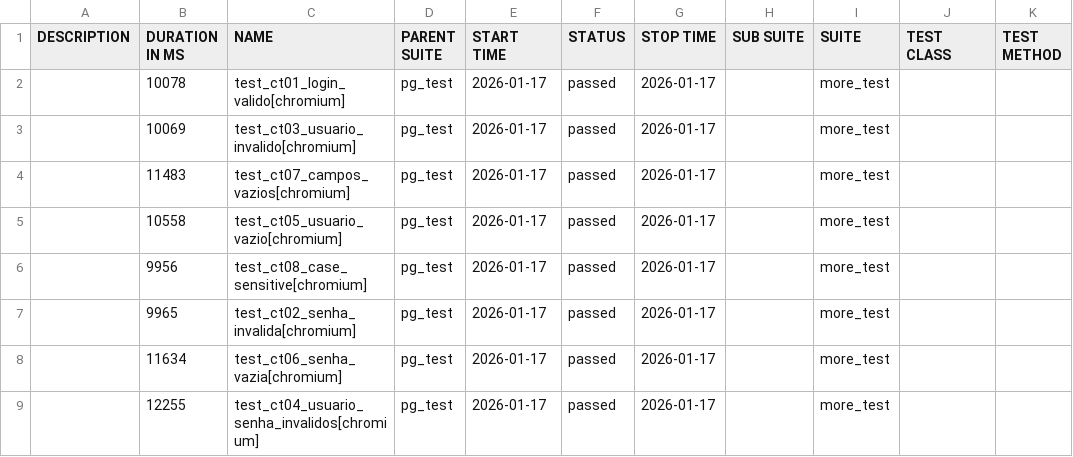
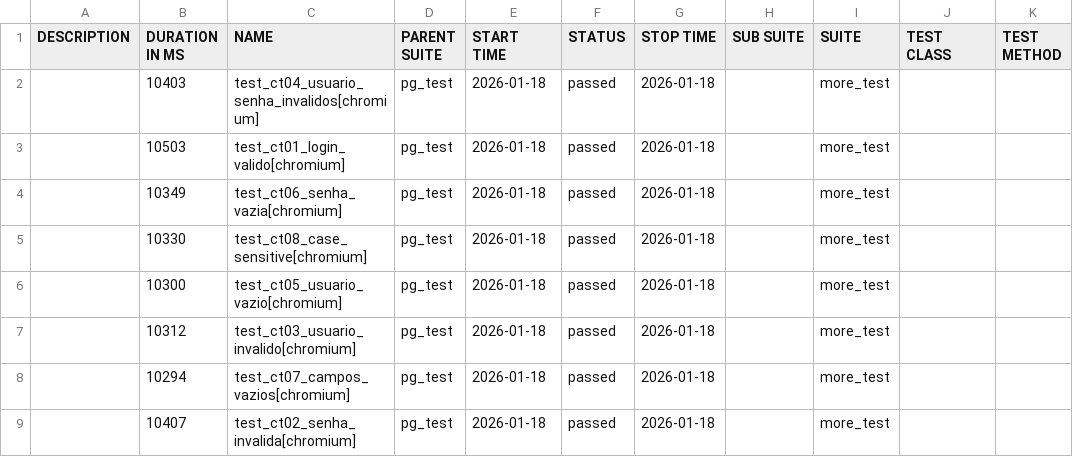
Before and after one commit to DuLLey-vz/allure-test-video-duley, a CSV file: data/suites.csv, drawn as a sheet.

Commit message:
deploy: DuLLey-vz/allure-test-video-duley@2cdc2c5c44861c5844edc00ad75e22dd6296d0cc

```diff
--- a/data/suites.csv
+++ b/data/suites.csv
@@ -1,9 +1,9 @@
 "DESCRIPTION","DURATION IN MS","NAME","PARENT SUITE","START TIME","STATUS","STOP TIME","SUB SUITE","SUITE","TEST CLASS","TEST METHOD"
-"","10078","test_ct01_login_valido[chromium]","pg_test","2026-01-17","passed","2026-01-17","","more_test","",""
-"","10069","test_ct03_usuario_invalido[chromium]","pg_test","2026-01-17","passed","2026-01-17","","more_test","",""
-"","11483","test_ct07_campos_vazios[chromium]","pg_test","2026-01-17","passed","2026-01-17","","more_test","",""
-"","10558","test_ct05_usuario_vazio[chromium]","pg_test","2026-01-17","passed","2026-01-17","","more_test","",""
-"","9956","test_ct08_case_sensitive[chromium]","pg_test","2026-01-17","passed","2026-01-17","","more_test","",""
-"","9965","test_ct02_senha_invalida[chromium]","pg_test","2026-01-17","passed","2026-01-17","","more_test","",""
-"","11634","test_ct06_senha_vazia[chromium]","pg_test","2026-01-17","passed","2026-01-17","","more_test","",""
-"","12255","test_ct04_usuario_senha_invalidos[chromium]","pg_test","2026-01-17","passed","2026-01-17","","more_test","",""
+"","10403","test_ct04_usuario_senha_invalidos[chromium]","pg_test","2026-01-18","passed","2026-01-18","","more_test","",""
+"","10503","test_ct01_login_valido[chromium]","pg_test","2026-01-18","passed","2026-01-18","","more_test","",""
+"","10349","test_ct06_senha_vazia[chromium]","pg_test","2026-01-18","passed","2026-01-18","","more_test","",""
+"","10330","test_ct08_case_sensitive[chromium]","pg_test","2026-01-18","passed","2026-01-18","","more_test","",""
+"","10300","test_ct05_usuario_vazio[chromium]","pg_test","2026-01-18","passed","2026-01-18","","more_test","",""
+"","10312","test_ct03_usuario_invalido[chromium]","pg_test","2026-01-18","passed","2026-01-18","","more_test","",""
+"","10294","test_ct07_campos_vazios[chromium]","pg_test","2026-01-18","passed","2026-01-18","","more_test","",""
+"","10407","test_ct02_senha_invalida[chromium]","pg_test","2026-01-18","passed","2026-01-18","","more_test","",""
```
Also changed, not shown: 43 other files.
